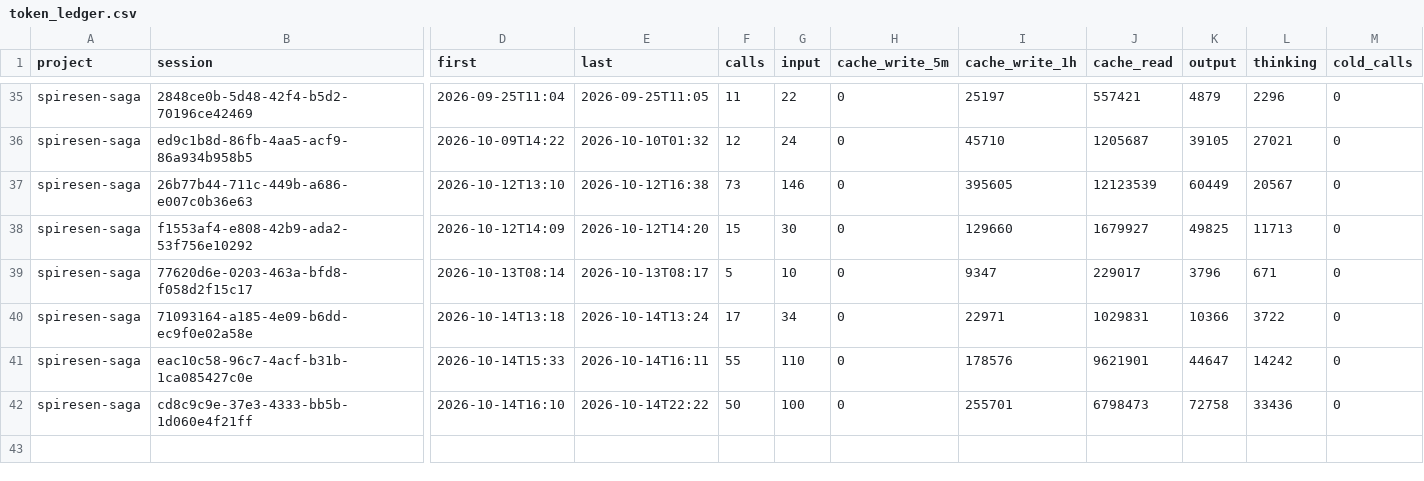
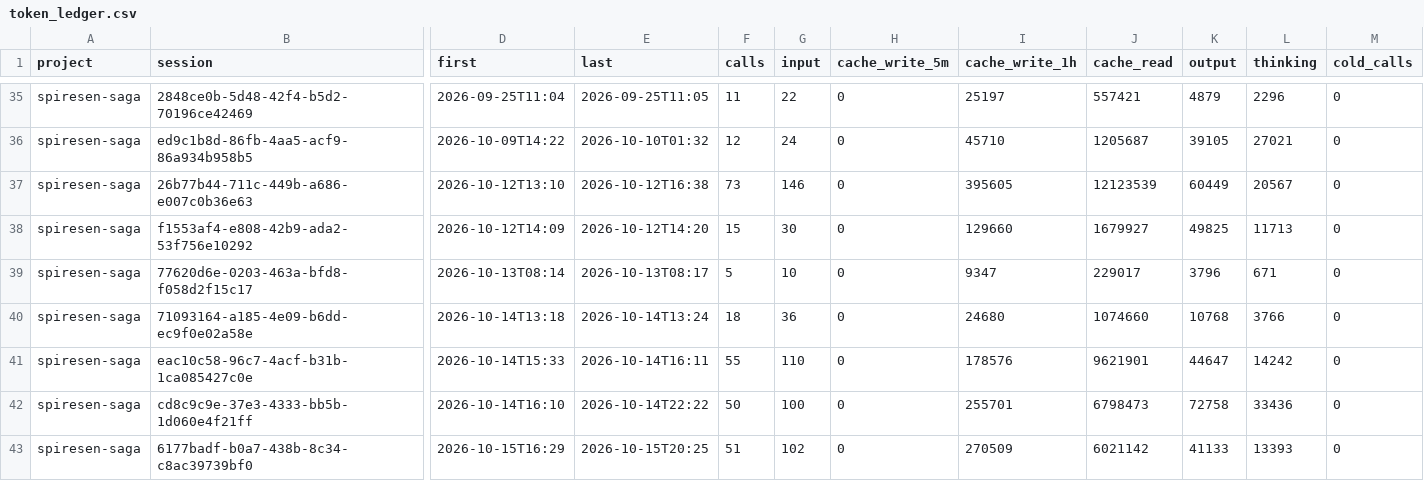
Before and after one commit to LouayBks/spiresen-saga, a CSV file: DOC/usage/token_ledger.csv, drawn as a sheet; only a part is shown, gaps mark what is left out; rows hold the shown columns only; the diff names each change by its address in the sheet, - before the commit and + after, or states it on an @@ line.

```diff
--- a/DOC/usage/token_ledger.csv
+++ b/DOC/usage/token_ledger.csv
-F40 (calls): 17
+F40 (calls): 18
-G40 (input): 34
+G40 (input): 36
-I40 (cache_write_1h): 22971
+I40 (cache_write_1h): 24680
-J40 (cache_read): 1029831
+J40 (cache_read): 1074660
-K40 (output): 10366
+K40 (output): 10768
-L40 (thinking): 3722
+L40 (thinking): 3766
+row 43: spiresen-saga | 6177badf-b0a7-438b-8c34-c8ac39739bf0 | 2026-10-15T16:29 | 2026-10-15T20:25 | 51 | 102 | 0 | 270509 | 6021142 | 41133 | 13393 | 0
```
Also changed, not shown: 2 other files.
